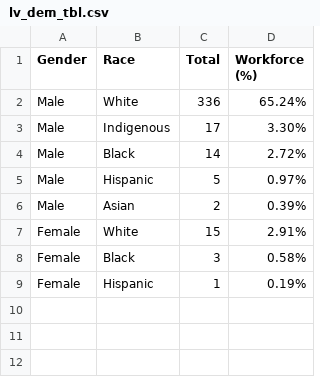
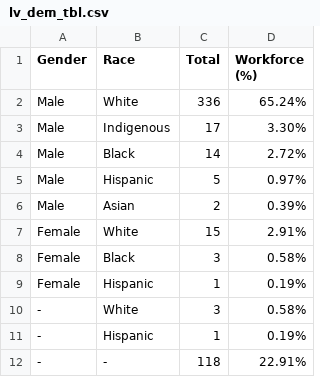
Before and after one commit to jamisoncrawford/REIS, a CSV file: Graphics/lv_dem_tbl.csv, drawn as a sheet; the diff names each change by its address in the sheet, - before the commit and + after, or states it on an @@ line.

Commit message:
Add files via upload

```diff
--- a/Graphics/lv_dem_tbl.csv
+++ b/Graphics/lv_dem_tbl.csv
+row 10: - | White | 3 | 0.58%
+row 11: - | Hispanic | 1 | 0.19%
+row 12: - | - | 118 | 22.91%
```
